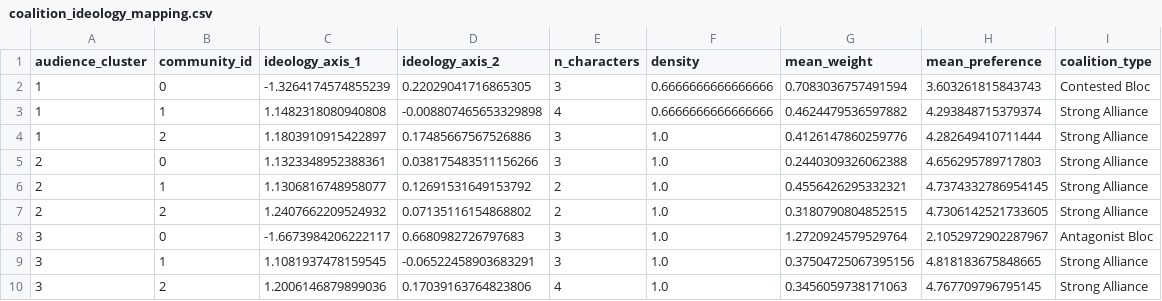
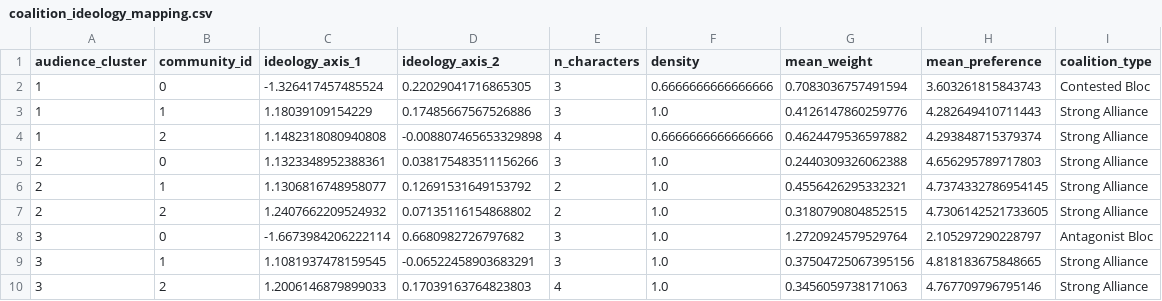
Before and after one commit to bestolochina/star-wars-survey, a CSV file: reports/tables/phase5/narrative_coalitions/coalition_ideology_mapping.csv, drawn as a sheet.

```diff
--- a/reports/tables/phase5/narrative_coalitions/coalition_ideology_mapping.csv
+++ b/reports/tables/phase5/narrative_coalitions/coalition_ideology_mapping.csv
@@ -1,5 +1,5 @@
 audience_cluster,community_id,ideology_axis_1,ideology_axis_2,n_characters,density,mean_weight,mean_preference,coalition_type
-1,0,-1.3264174574855239,0.22029041716865305,3,0.6666666666666666,0.7083036757491594,3.603261815843743,Contested Bloc
-1,1,1.1482318080940808,-0.008807465653329898,4,0.6666666666666666,0.4624479536597882,4.293848715379374,Strong Alliance
-1,2,1.1803910915422897,0.17485667567526886,3,1.0,0.4126147860259776,4.282649410711444,Strong Alliance
+1,0,-1.326417457485524,0.22029041716865305,3,0.6666666666666666,0.7083036757491594,3.603261815843743,Contested Bloc
+1,1,1.18039109154229,0.17485667567526886,3,1.0,0.4126147860259776,4.282649410711443,Strong Alliance
+1,2,1.1482318080940808,-0.008807465653329898,4,0.6666666666666666,0.4624479536597882,4.293848715379374,Strong Alliance
 2,0,1.1323348952388361,0.038175483511156266,3,1.0,0.2440309326062388,4.656295789717803,Strong Alliance
@@ -7,4 +7,4 @@ audience_cluster,community_id,ideology_axis_1,ideology_axis_2,n_characters,densi
 2,2,1.2407662209524932,0.07135116154868802,2,1.0,0.3180790804852515,4.7306142521733605,Strong Alliance
-3,0,-1.6673984206222117,0.6680982726797683,3,1.0,1.2720924579529764,2.1052972902287967,Antagonist Bloc
+3,0,-1.6673984206222114,0.6680982726797682,3,1.0,1.2720924579529764,2.105297290228797,Antagonist Bloc
 3,1,1.1081937478159545,-0.06522458903683291,3,1.0,0.37504725067395156,4.818183675848665,Strong Alliance
-3,2,1.2006146879899036,0.17039163764823806,4,1.0,0.3456059738171063,4.767709796795145,Strong Alliance
+3,2,1.2006146879899033,0.17039163764823803,4,1.0,0.3456059738171063,4.767709796795146,Strong Alliance
```
Also changed, not shown: reports/tables/phase5/ideology_map/fandom_ideology_map_dataset.csv, reports/tables/phase5/narrative_coalitions/audience_cluster_character_communities.csv, 12 other files.
